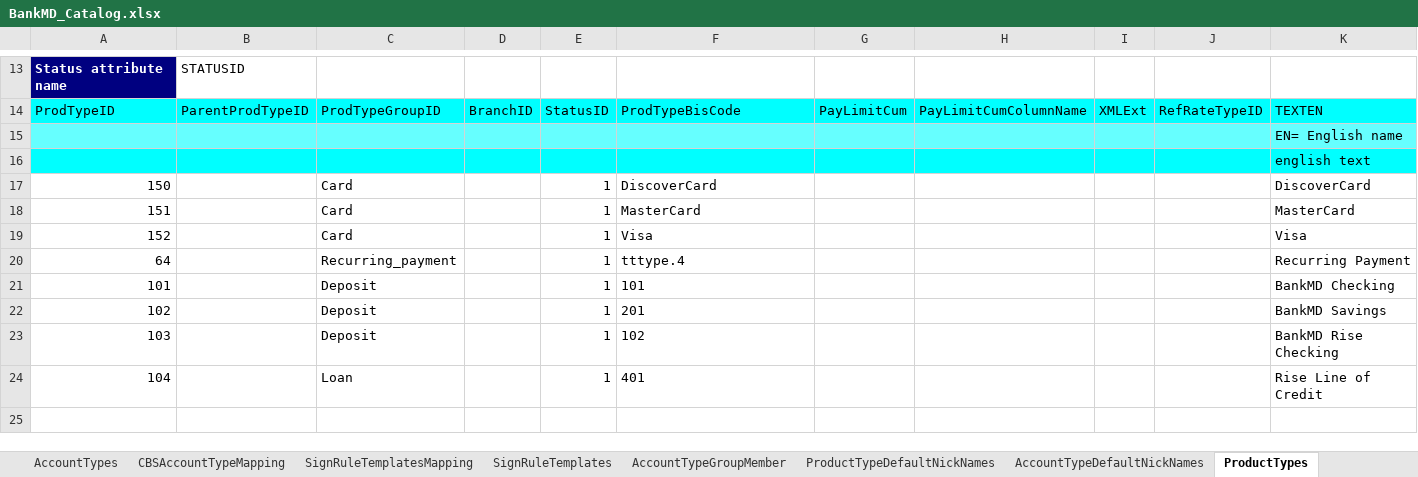
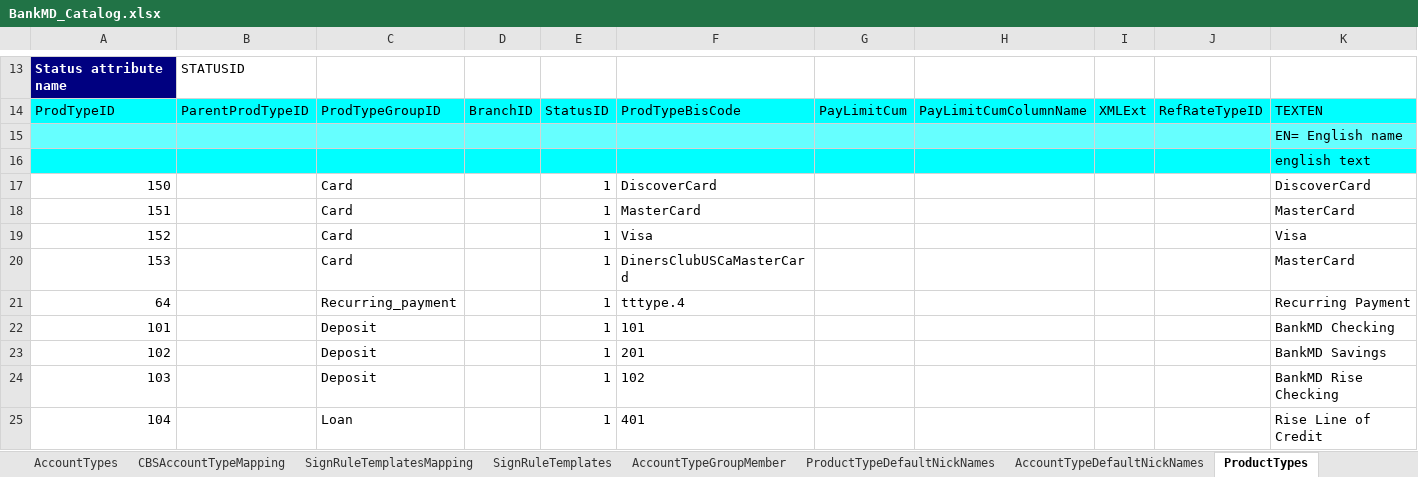
Before and after one commit to nymbusinc/nymbusolbapp, an Excel workbook: banks/bankmd/catalog/BankMD_Catalog.xlsx, sheet ProductTypes, drawn as a sheet; only a part is shown, gaps mark what is left out; values as stored, in another font and other column widths than the file's, no borders; the diff names each change by its address in the sheet, - before the commit and + after, or states it on an @@ line.

Commit message:
Update BankMD_Catalog.xlsx

```diff
--- a/banks/bankmd/catalog/BankMD_Catalog.xlsx (sheet ProductTypes)
+++ b/banks/bankmd/catalog/BankMD_Catalog.xlsx (sheet ProductTypes)
+row 20: 153 |  | Card |  | 1 | DinersClubUSCaMasterCard |  |  |  |  | MasterCard
```
